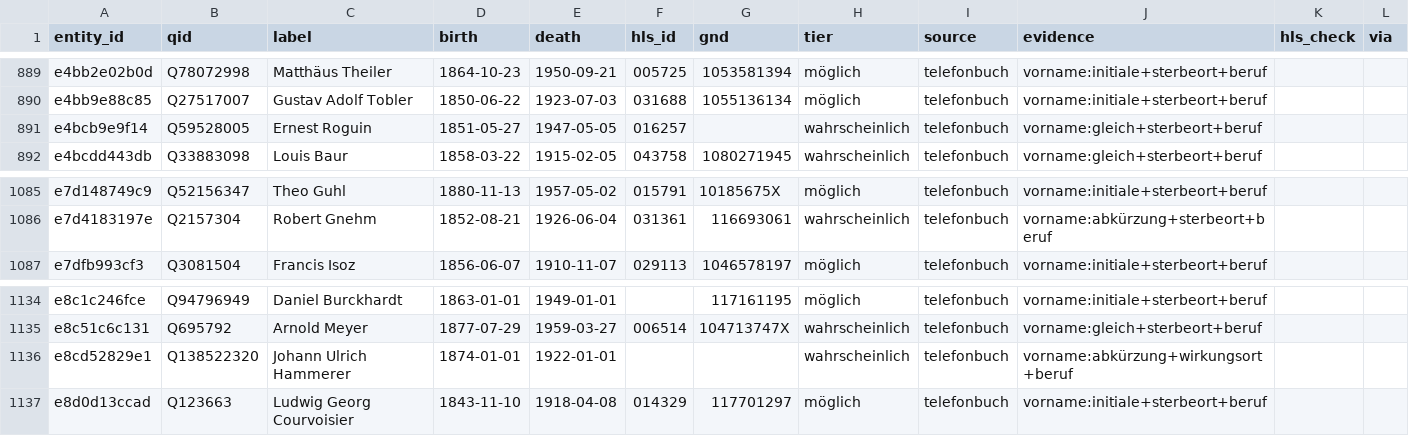
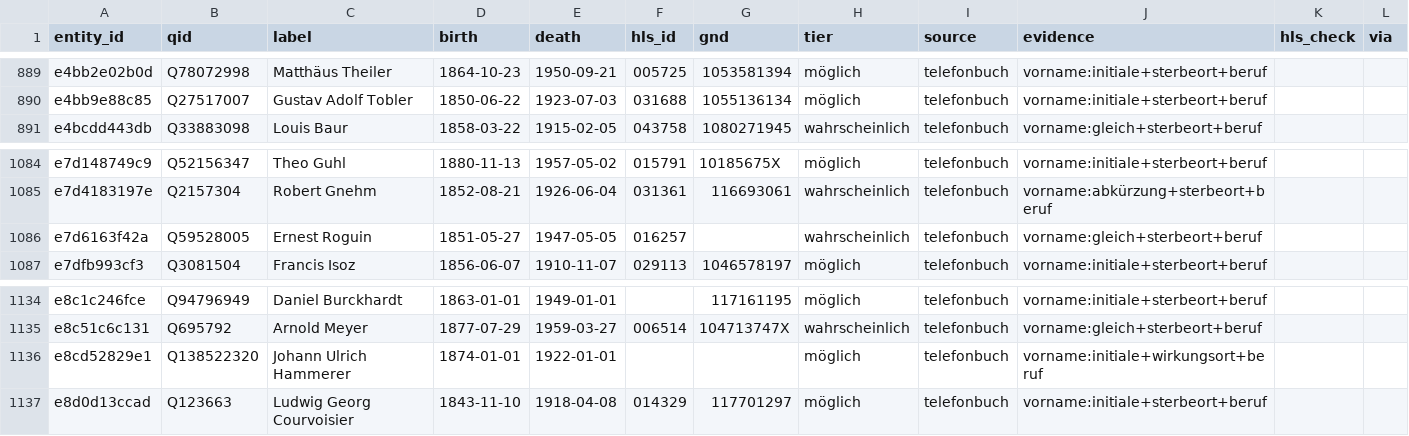
Before and after one commit to thodel/vernetzte-schweiz, a CSV file: links/authority.csv, drawn as a sheet; only a part is shown, gaps mark what is left out.

```diff
--- a/links/authority.csv
+++ b/links/authority.csv
@@ -890,3 +890,2 @@ e4bb2e02b0d,Q78072998,Matthäus Theiler,1864-10-23,1950-09-21,005725,1053581394,
 e4bb9e88c85,Q27517007,Gustav Adolf Tobler,1850-06-22,1923-07-03,031688,1055136134,möglich,telefonbuch,vorname:initiale+sterbeort+beruf,,
-e4bcb9e9f14,Q59528005,Ernest Roguin,1851-05-27,1947-05-05,016257,,wahrscheinlich,telefonbuch,vorname:gleich+sterbeort+beruf,,
 e4bcdd443db,Q33883098,Louis Baur,1858-03-22,1915-02-05,043758,1080271945,wahrscheinlich,telefonbuch,vorname:gleich+sterbeort+beruf,,
@@ -1086,2 +1085,3 @@ e7d148749c9,Q52156347,Theo Guhl,1880-11-13,1957-05-02,015791,10185675X,möglich,
 e7d4183197e,Q2157304,Robert Gnehm,1852-08-21,1926-06-04,031361,116693061,wahrscheinlich,telefonbuch,vorname:abkürzung+sterbeort+beruf,,
+e7d6163f42a,Q59528005,Ernest Roguin,1851-05-27,1947-05-05,016257,,wahrscheinlich,telefonbuch,vorname:gleich+sterbeort+beruf,,
 e7dfb993cf3,Q3081504,Francis Isoz,1856-06-07,1910-11-07,029113,1046578197,möglich,telefonbuch,vorname:initiale+sterbeort+beruf,,
@@ -1135,3 +1135,3 @@ e8c1c246fce,Q94796949,Daniel Burckhardt,1863-01-01,1949-01-01,,117161195,möglic
 e8c51c6c131,Q695792,Arnold Meyer,1877-07-29,1959-03-27,006514,104713747X,wahrscheinlich,telefonbuch,vorname:gleich+sterbeort+beruf,,
-e8cd52829e1,Q138522320,Johann Ulrich Hammerer,1874-01-01,1922-01-01,,,wahrscheinlich,telefonbuch,vorname:abkürzung+wirkungsort+beruf,,
+e8cd52829e1,Q138522320,Johann Ulrich Hammerer,1874-01-01,1922-01-01,,,möglich,telefonbuch,vorname:initiale+wirkungsort+beruf,,
 e8d0d13ccad,Q123663,Ludwig Georg Courvoisier,1843-11-10,1918-04-08,014329,117701297,möglich,telefonbuch,vorname:initiale+sterbeort+beruf,,
```
Also changed, not shown: links/migration.csv, 15 other files.
